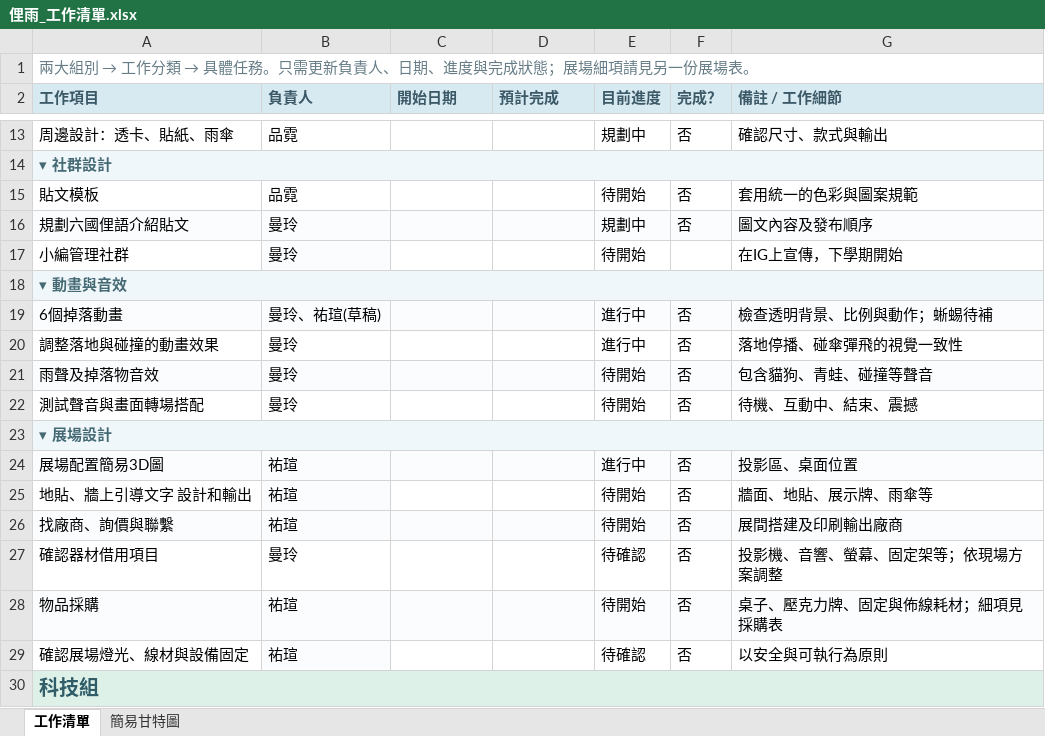
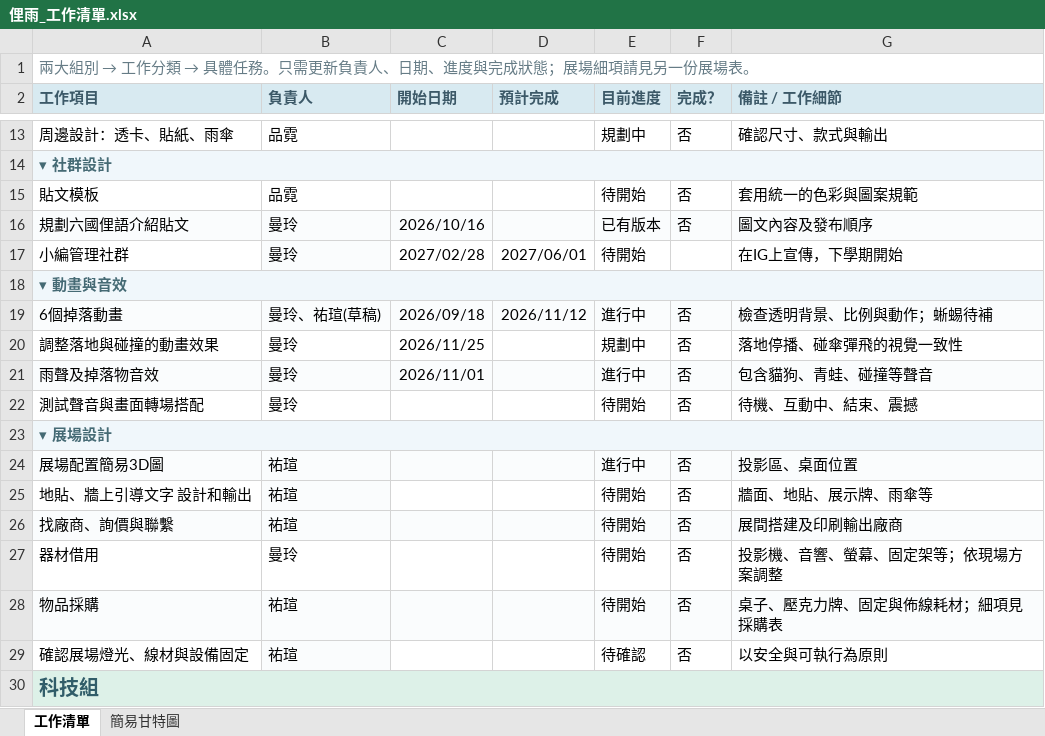
Before and after one commit to Money93/not.just.heavy_rain, an Excel workbook: 俚雨_工作清單.xlsx, sheet 工作清單, drawn as a sheet; only a part is shown, gaps mark what is left out; values as stored, in another font and other column widths than the file's, no borders; the diff names each change by its address in the sheet, - before the commit and + after, or states it on an @@ line.

Commit message:
Update 俚雨_工作清單.xlsx

```diff
--- a/俚雨_工作清單.xlsx (sheet 工作清單)
+++ b/俚雨_工作清單.xlsx (sheet 工作清單)
-C16 (開始日期): (empty)
+C16 (開始日期): 2026/10/16
-E16 (目前進度): 規劃中
+E16 (目前進度): 已有版本
-C17 (開始日期): (empty)
+C17 (開始日期): 2027/02/28
-D17 (預計完成): (empty)
+D17 (預計完成): 2027/06/01
-C19 (開始日期): (empty)
+C19 (開始日期): 2026/09/18
-D19 (預計完成): (empty)
+D19 (預計完成): 2026/11/12
-C20 (開始日期): (empty)
+C20 (開始日期): 2026/11/25
-E20 (目前進度): 進行中
+E20 (目前進度): 規劃中
-C21 (開始日期): (empty)
+C21 (開始日期): 2026/11/01
-E21 (目前進度): 待開始
+E21 (目前進度): 進行中
-A27 (工作項目): 確認器材借用項目
+A27 (工作項目): 器材借用
-E27 (目前進度): 待確認
+E27 (目前進度): 待開始
```
Also changed, not shown: sheet 簡易甘特圖.
